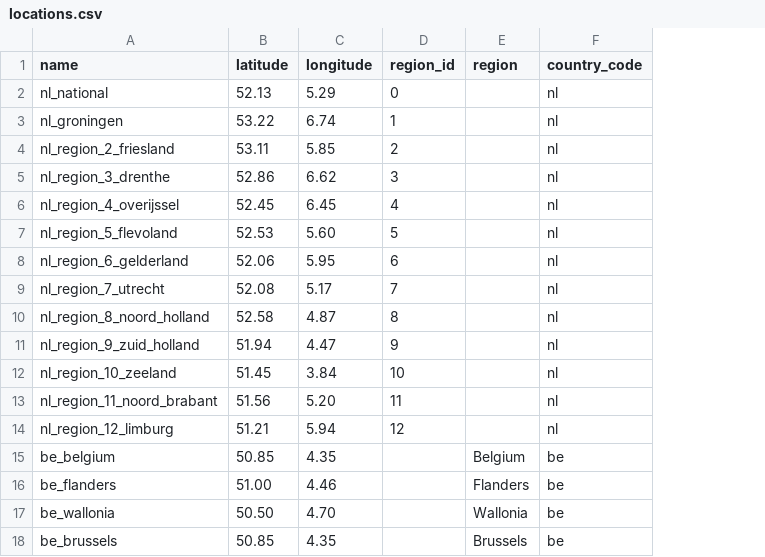
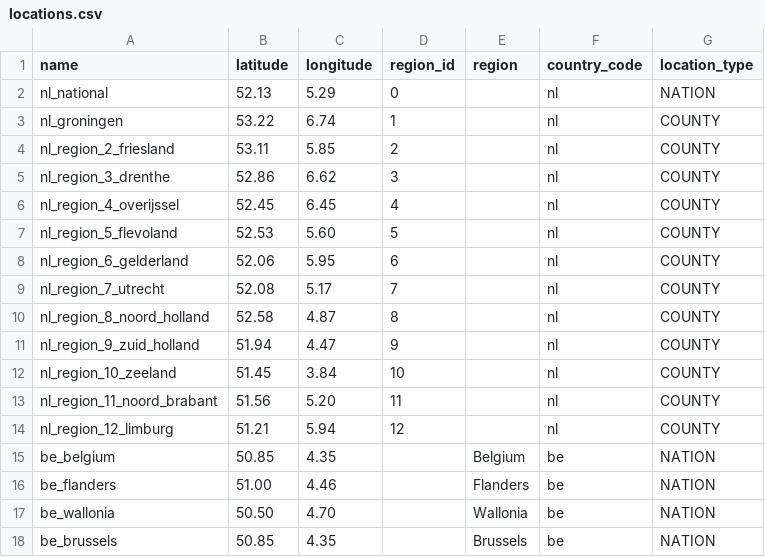
Before and after one commit to openclimatefix/solar-consumer, a CSV file: solar_consumer/data/locations.csv, drawn as a sheet; the diff names each change by its address in the sheet, - before the commit and + after, or states it on an @@ line.

Commit message:
feat: Add `location_type` to `locations.csv`, introduce country metadata for data platform locations, implement country-specific filtering for saves, and include a GB location seeding script.

```diff
--- a/solar_consumer/data/locations.csv
+++ b/solar_consumer/data/locations.csv
+column G (location_type), rows 2-18: NATION | COUNTY | COUNTY | COUNTY | COUNTY | COUNTY | COUNTY | COUNTY | COUNTY | COUNTY | COUNTY | COUNTY | COUNTY | NATION | NATION | NATION | NATION
```
Also changed, not shown: 3 other files.
